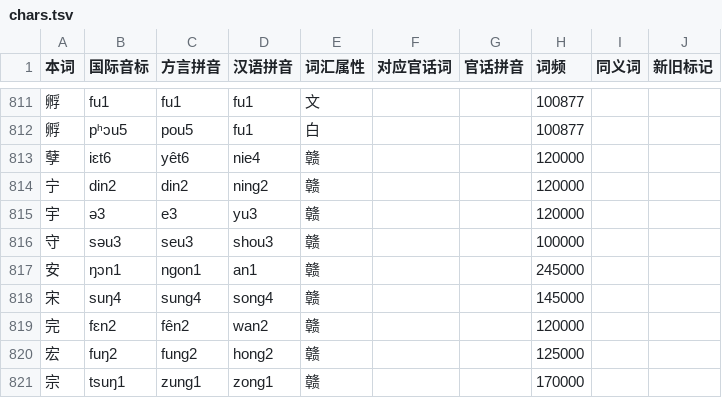
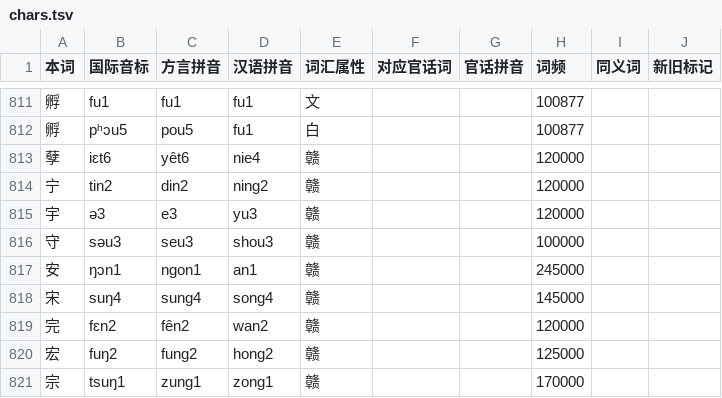
Before and after one commit to Doohaey/GonnyuGeneralIME, a TSV file: resources/regions/goungon/dictionaries/chars.tsv, drawn as a sheet; only a part is shown, gaps mark what is left out.

Commit message:
fix(goungon): write 宁 IPA as t for 赣拼 d

```diff
--- a/resources/regions/goungon/dictionaries/chars.tsv
+++ b/resources/regions/goungon/dictionaries/chars.tsv
@@ -813,3 +813,3 @@
 孽	iɛt6	yêt6	nie4	赣			120000		
-宁	din2	din2	ning2	赣			120000		
+宁	tin2	din2	ning2	赣			120000		
 宇	ə3	e3	yu3	赣			120000		
```
Also changed, not shown: resources/regions/goungon/dictionaries/words.tsv.
